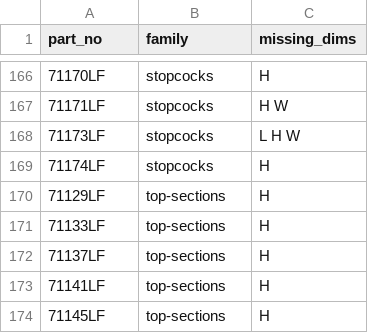
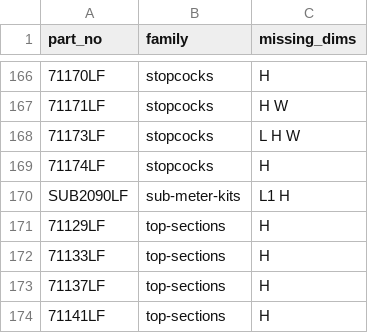
Before and after one commit to thomasagooden-crypto/tg-tech-data-sheets, a CSV file: incomplete_index.csv, drawn as a sheet; only a part is shown, gaps mark what is left out; the shorter side is filled out with more unchanged rows; the diff names each change by its address in the sheet, - before the commit and + after, or states it on an @@ line.

```diff
--- a/incomplete_index.csv
+++ b/incomplete_index.csv
+row 170: SUB2090LF | sub-meter-kits | L1 H
```
Also changed, not shown: Master_Measurements.csv, Measurements_Needed.csv, 2 other files.
